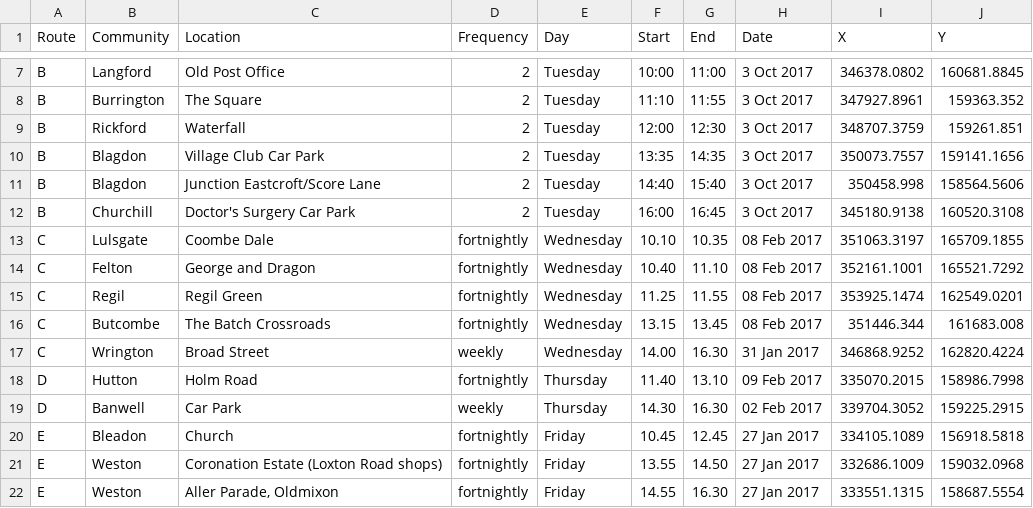
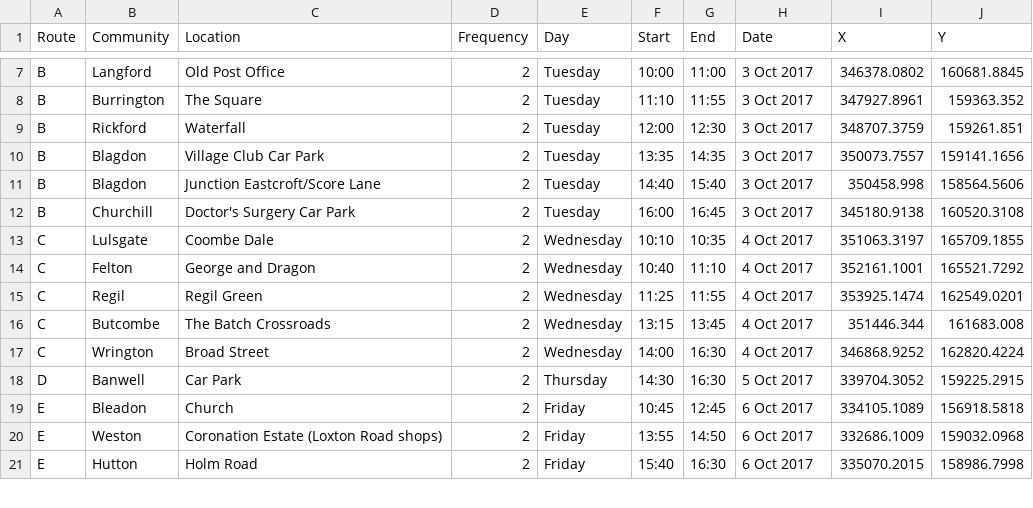
Before and after one commit to LibrariesHacked/mobiles-librarydata, a CSV file: data/northsomerset_raw.csv, drawn as a sheet; only a part is shown, gaps mark what is left out; the diff covers the shown part only.

Commit message:
Finishing raw data for October 2017 North Somerset

```diff
--- a/data/northsomerset_raw.csv
+++ b/data/northsomerset_raw.csv
@@ -12,11 +12,10 @@ B,Blagdon,Junction Eastcroft/Score Lane,2,Tuesday,14:40,15:40,3 Oct 2017,350458.
 B,Churchill,Doctor's Surgery Car Park,2,Tuesday,16:00,16:45,3 Oct 2017,345180.9138,160520.3108
-C,Lulsgate ,Coombe Dale ,fortnightly ,Wednesday ,10.10,10.35 ,08 Feb 2017,351063.3197,165709.1855
-C,Felton ,George and Dragon ,fortnightly ,Wednesday ,10.40,11.10 ,08 Feb 2017,352161.1001,165521.7292
-C,Regil ,Regil Green ,fortnightly ,Wednesday ,11.25,11.55 ,08 Feb 2017,353925.1474,162549.0201
-C,Butcombe ,The Batch Crossroads ,fortnightly ,Wednesday ,13.15,13.45 ,08 Feb 2017,351446.344,161683.008
-C,Wrington ,Broad Street ,weekly ,Wednesday ,14.00,16.30 ,31 Jan 2017,346868.9252,162820.4224
-D,Hutton,Holm Road,fortnightly,Thursday,11.40,13.10,09 Feb 2017,335070.2015,158986.7998
-D,Banwell,Car Park,weekly,Thursday,14.30,16.30,02 Feb 2017,339704.3052,159225.2915
-E,Bleadon,Church,fortnightly,Friday,10.45,12.45,27 Jan 2017,334105.1089,156918.5818
-E,Weston,Coronation Estate (Loxton Road shops),fortnightly,Friday,13.55,14.50,27 Jan 2017,332686.1009,159032.0968
-E,Weston,"Aller Parade, Oldmixon",fortnightly,Friday,14.55,16.30,27 Jan 2017,333551.1315,158687.5554
+C,Lulsgate,Coombe Dale,2,Wednesday,10:10,10:35,4 Oct 2017,351063.3197,165709.1855
+C,Felton,George and Dragon,2,Wednesday,10:40,11:10,4 Oct 2017,352161.1001,165521.7292
+C,Regil,Regil Green,2,Wednesday,11:25,11:55,4 Oct 2017,353925.1474,162549.0201
+C,Butcombe,The Batch Crossroads,2,Wednesday,13:15,13:45,4 Oct 2017,351446.344,161683.008
+C,Wrington,Broad Street,2,Wednesday,14:00,16:30,4 Oct 2017,346868.9252,162820.4224
+D,Banwell,Car Park,2,Thursday,14:30,16:30,5 Oct 2017,339704.3052,159225.2915
+E,Bleadon,Church,2,Friday,10:45,12:45,6 Oct 2017,334105.1089,156918.5818
+E,Weston,Coronation Estate (Loxton Road shops),2,Friday,13:55,14:50,6 Oct 2017,332686.1009,159032.0968
+E,Hutton,Holm Road,2,Friday,15:40,16:30,6 Oct 2017,335070.2015,158986.7998
```
Also changed, not shown: 69 edited cells elsewhere in this file.
